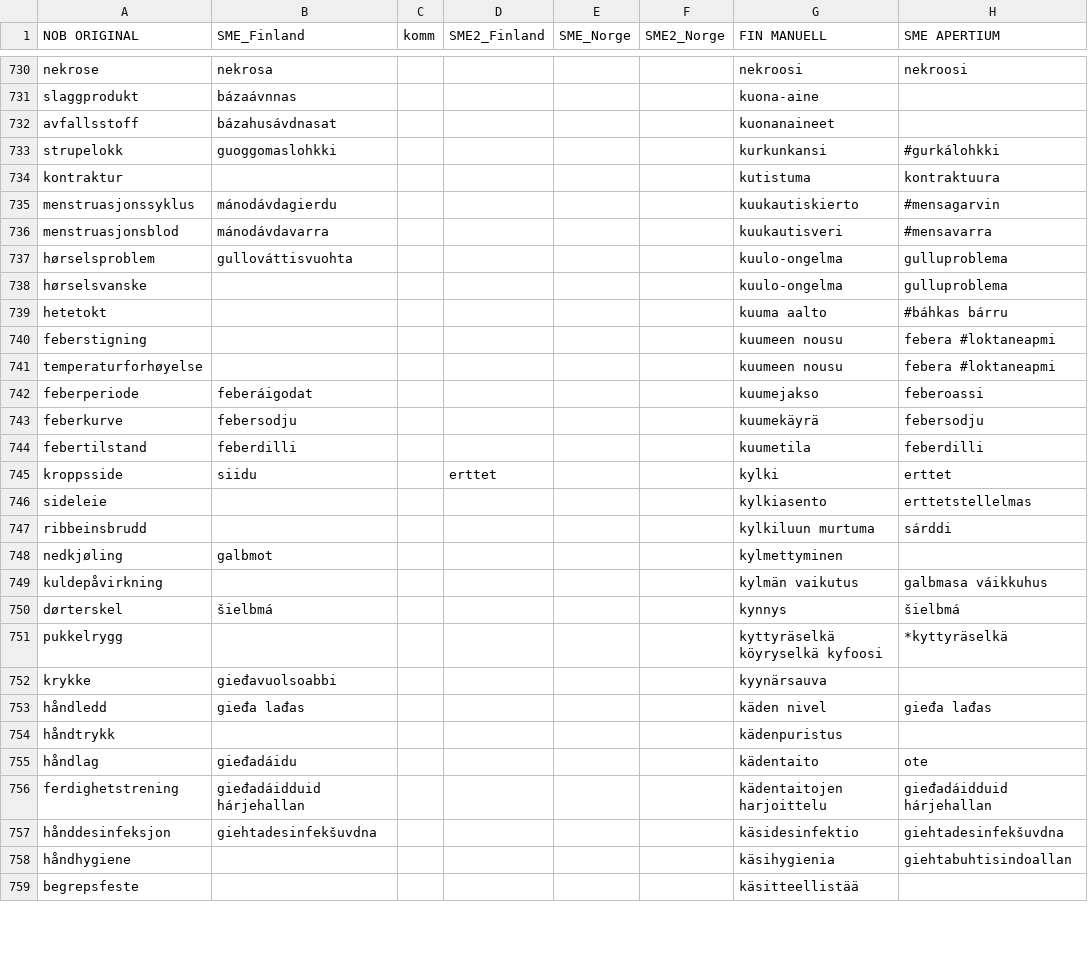
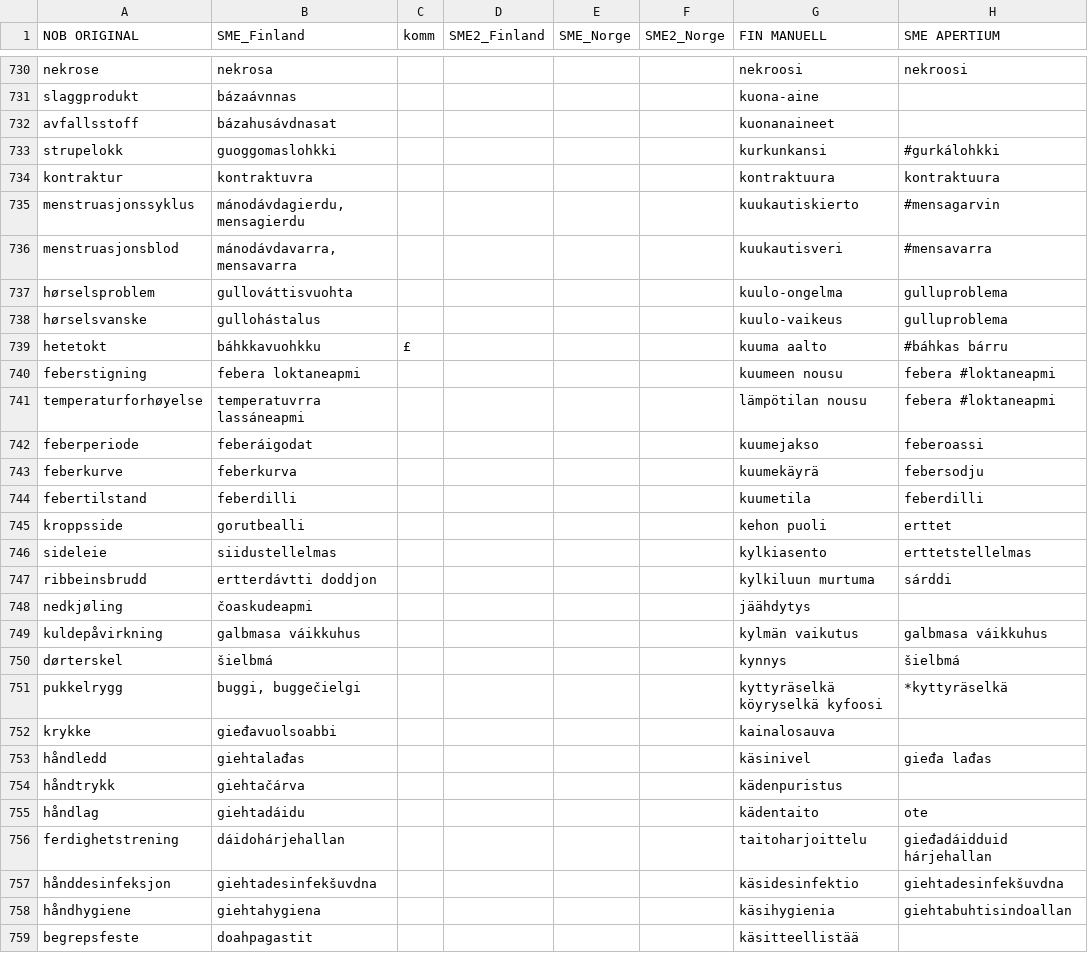
Before and after one commit to giellalt/term-sme-x-nursing, a CSV file: materiale/norsk/grunnleggende_sykepleie/alle.N.kandidatliste.csv, drawn as a sheet; only a part is shown, gaps mark what is left out; the diff covers the shown part only; the diff names each change by its address in the sheet, - before the commit and + after, or states it on an @@ line.

Commit message:
740-762, £ 760
760- málle vai forbma

```diff
--- a/materiale/norsk/grunnleggende_sykepleie/alle.N.kandidatliste.csv
+++ b/materiale/norsk/grunnleggende_sykepleie/alle.N.kandidatliste.csv
-B734 (SME_Finland): (empty)
+B734 (SME_Finland): kontraktuvra
-G734 (FIN MANUELL): kutistuma
+G734 (FIN MANUELL): kontraktuura
-B735 (SME_Finland): mánodávdagierdu
+B735 (SME_Finland): mánodávdagierdu, mensagierdu
-B736 (SME_Finland): mánodávdavarra
+B736 (SME_Finland): mánodávdavarra, mensavarra
-B738 (SME_Finland): (empty)
+B738 (SME_Finland): gullohástalus
-G738 (FIN MANUELL): kuulo-ongelma
+G738 (FIN MANUELL): kuulo-vaikeus
-B739 (SME_Finland): (empty)
+B739 (SME_Finland): báhkkavuohkku
-C739 (komm): (empty)
+C739 (komm): £
-B740 (SME_Finland): (empty)
+B740 (SME_Finland): febera loktaneapmi
-B741 (SME_Finland): (empty)
+B741 (SME_Finland): temperatuvrra lassáneapmi
-G741 (FIN MANUELL): kuumeen nousu
+G741 (FIN MANUELL): lämpötilan nousu
-B743 (SME_Finland): febersodju
+B743 (SME_Finland): feberkurva
-B745 (SME_Finland): siidu
+B745 (SME_Finland): gorutbealli
-D745 (SME2_Finland): erttet
+D745 (SME2_Finland): (empty)
-G745 (FIN MANUELL): kylki
+G745 (FIN MANUELL): kehon puoli
-B746 (SME_Finland): (empty)
+B746 (SME_Finland): siidustellelmas
-B747 (SME_Finland): (empty)
+B747 (SME_Finland): ertterdávtti doddjon
-B748 (SME_Finland): galbmot
+B748 (SME_Finland): čoaskudeapmi
-G748 (FIN MANUELL): kylmettyminen
+G748 (FIN MANUELL): jäähdytys
-B749 (SME_Finland): (empty)
+B749 (SME_Finland): galbmasa váikkuhus
-B751 (SME_Finland): (empty)
+B751 (SME_Finland): buggi, buggečielgi
-G752 (FIN MANUELL): kyynärsauva
+G752 (FIN MANUELL): kainalosauva
-B753 (SME_Finland): gieđa lađas
+B753 (SME_Finland): giehtalađas
-G753 (FIN MANUELL): käden nivel
+G753 (FIN MANUELL): käsinivel
-B754 (SME_Finland): (empty)
+B754 (SME_Finland): giehtačárva
-B755 (SME_Finland): gieđadáidu
+B755 (SME_Finland): giehtadáidu
-B756 (SME_Finland): gieđadáidduid hárjehallan
+B756 (SME_Finland): dáidohárjehallan
-G756 (FIN MANUELL): kädentaitojen harjoittelu
+G756 (FIN MANUELL): taitoharjoittelu
-B758 (SME_Finland): (empty)
+B758 (SME_Finland): giehtahygiena
-B759 (SME_Finland): (empty)
+B759 (SME_Finland): doahpagastit
```
Also changed, not shown: 5 edited cells elsewhere in this file.
